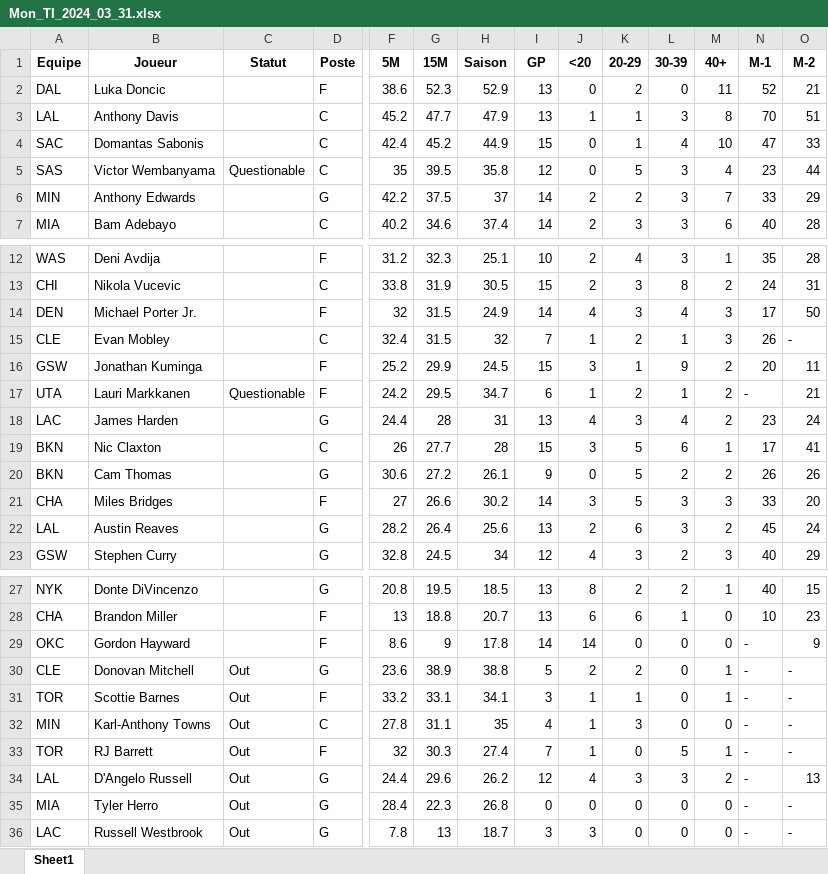
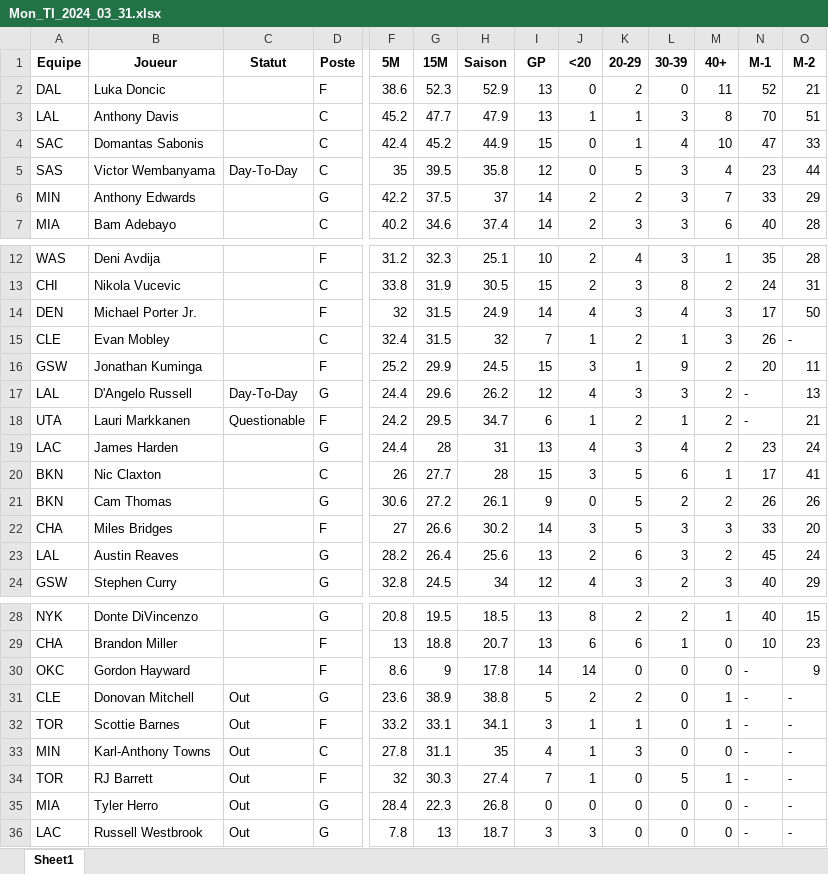
Before and after one commit to Magic-R-1/Python_TTFL, an Excel workbook: Excel/TI/Mon_TI_2024_03_31.xlsx, sheet Sheet1, drawn as a sheet; only a part is shown, gaps mark what is left out; values as stored, in another font and other column widths than the file's, no borders; removed rows and columns are numbered as before the commit, all else as after; rows hold the shown columns only; the diff names each change by its address in the sheet, - before the commit and + after, or states it on an @@ line.

```diff
--- a/Excel/TI/Mon_TI_2024_03_31.xlsx (sheet Sheet1)
+++ b/Excel/TI/Mon_TI_2024_03_31.xlsx (sheet Sheet1)
-C5 (Statut): Questionable
+C5 (Statut): Day-To-Day
+row 17: LAL | D'Angelo Russell | Day-To-Day | G | 24.4 | 29.6 | 26.2 | 12 | 4 | 3 | 3 | 2 | - | 13
-row 34: LAL | D'Angelo Russell | Out | G | 24.4 | 29.6 | 26.2 | 12 | 4 | 3 | 3 | 2 | - | 13
```
Also changed, not shown: Excel/TI/Mon_TI_2024_03_25.xlsx, Excel/TI/Mon_TI_2024_03_26.xlsx, 2 other files.
